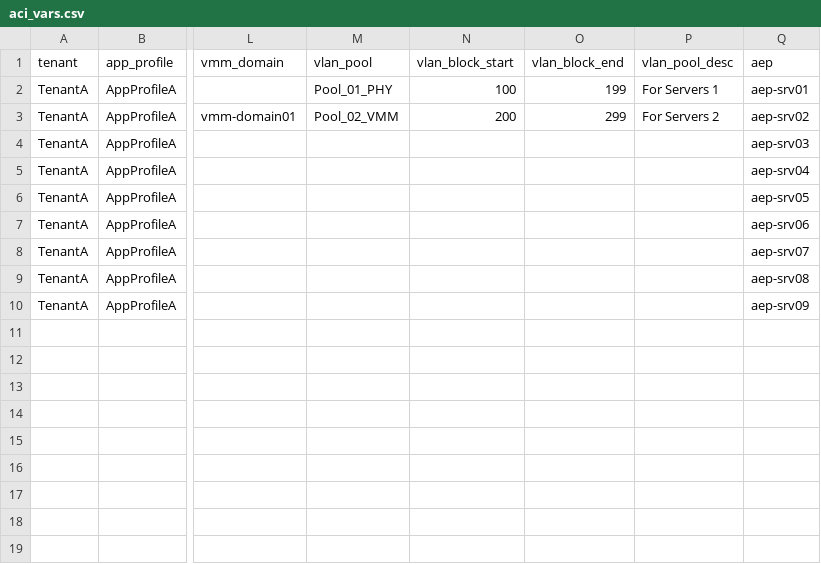
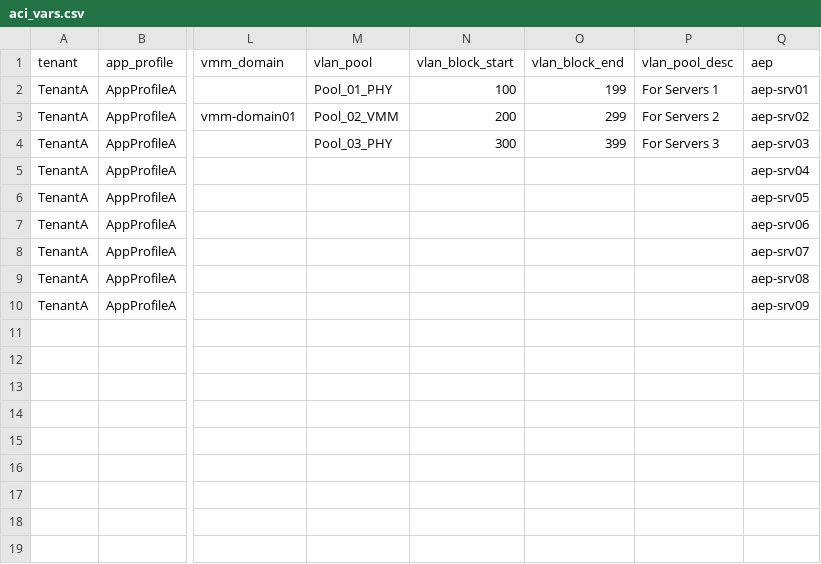
Before and after one commit to singhbk4/ACI-Ansible, a CSV file: aci_vars.csv, drawn as a sheet; only a part is shown, gaps mark what is left out; the diff names each change by its address in the sheet, - before the commit and + after, or states it on an @@ line.

Commit message:
update

```diff
--- a/aci_vars.csv
+++ b/aci_vars.csv
-M4 (vlan_pool): (empty)
+M4 (vlan_pool): Pool_03_PHY
-N4 (vlan_block_start): (empty)
+N4 (vlan_block_start): 300
-O4 (vlan_block_end): (empty)
+O4 (vlan_block_end): 399
-P4 (vlan_pool_desc): (empty)
+P4 (vlan_pool_desc): For Servers 3
```
